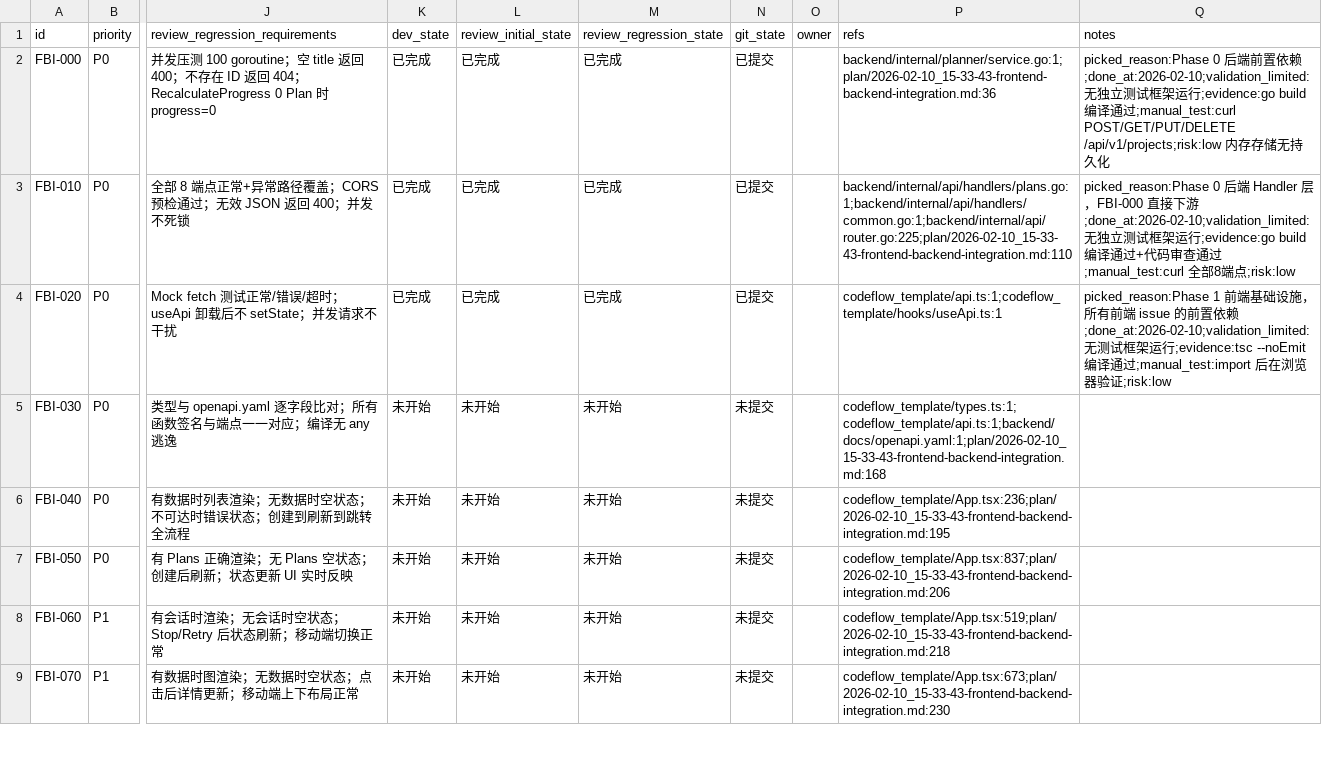
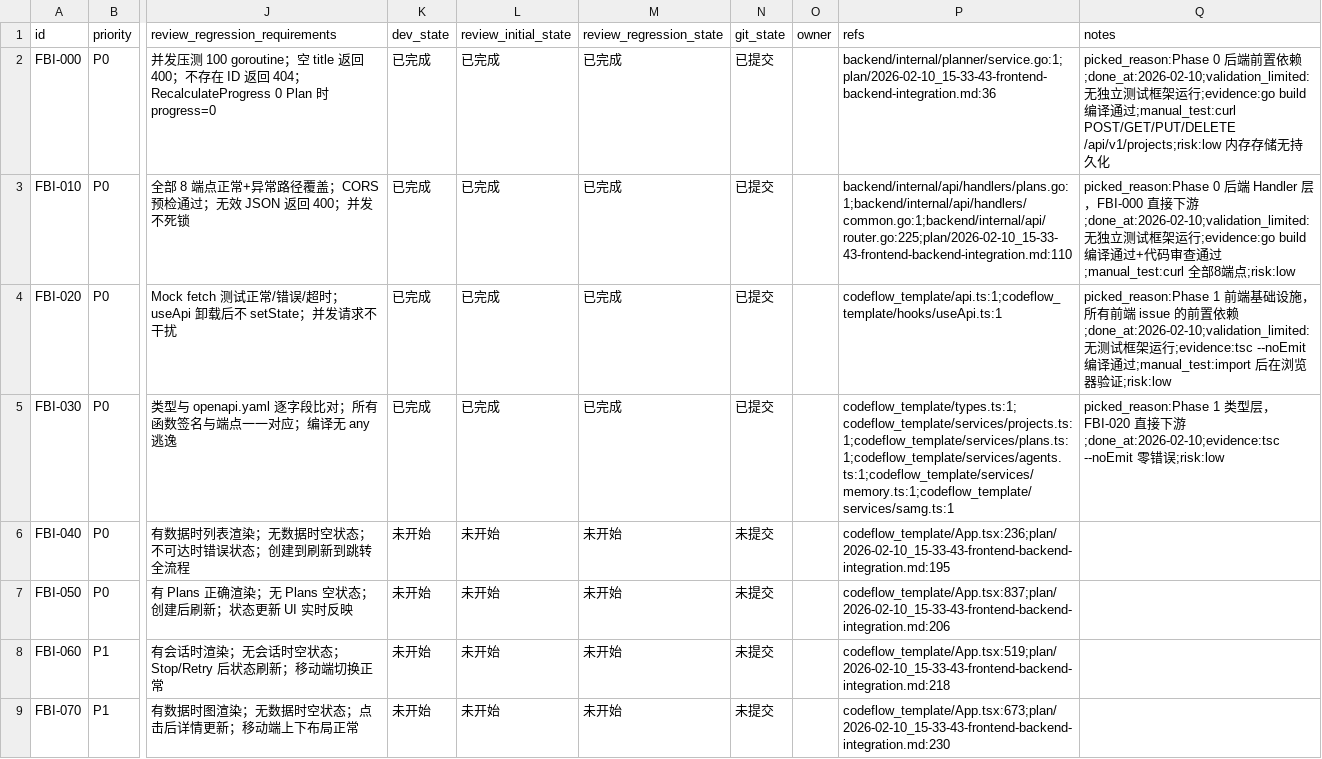
Before and after one commit to XingLingQAQ/Codeflow, a CSV file: issues/2026-02-10_15-44-39-frontend-backend-integration.csv, drawn as a sheet; only a part is shown, gaps mark what is left out; the diff names each change by its address in the sheet, - before the commit and + after, or states it on an @@ line.

```diff
--- a/issues/2026-02-10_15-44-39-frontend-backend-integration.csv
+++ b/issues/2026-02-10_15-44-39-frontend-backend-integration.csv
-K5 (dev_state): 未开始
+K5 (dev_state): 已完成
-L5 (review_initial_state): 未开始
+L5 (review_initial_state): 已完成
-M5 (review_regression_state): 未开始
+M5 (review_regression_state): 已完成
-N5 (git_state): 未提交
+N5 (git_state): 已提交
-P5 (refs): codeflow_template/types.ts:1;codeflow_template/api.ts:1;backend/docs/openapi.yaml:1;plan/2026-02-10_15-33-43-frontend-backend-integration.md:168
+P5 (refs): codeflow_template/types.ts:1;codeflow_template/services/projects.ts:1;codeflow_template/services/plans.ts:1;codeflow_template/services/agents.ts:1;codeflow_template/services/memory.ts:1;codeflow_template/services/samg.ts:1
-Q5 (notes): (empty)
+Q5 (notes): picked_reason:Phase 1 类型层，FBI-020 直接下游;done_at:2026-02-10;evidence:tsc --noEmit 零错误;risk:low
```
Also changed, not shown: 10 other files.
